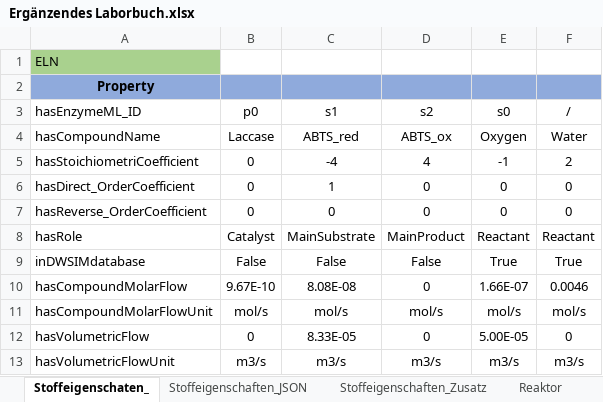
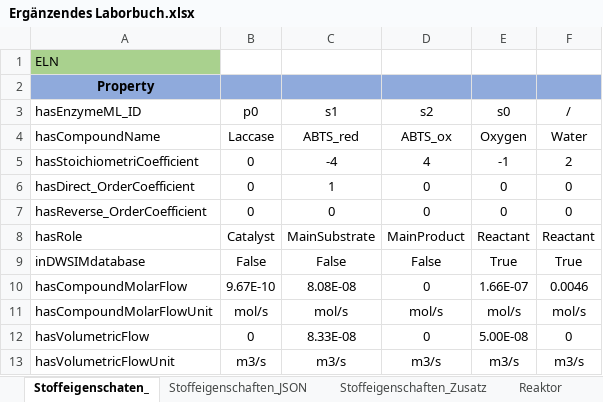
Before and after one commit to TUDoAD/Abschlussarbeiten_Behr, an Excel workbook: Abbaspour/Codes für die Thesis/Ergänzendes Laborbuch.xlsx, sheet Stoffeigenschaten_, drawn as a sheet; values as stored, in another font and other column widths than the file's, no borders; the diff names each change by its address in the sheet, - before the commit and + after, or states it on an @@ line.

Commit message:
Ergänzendes ELN

```diff
--- a/Abbaspour/Codes für die Thesis/Ergänzendes Laborbuch.xlsx (sheet Stoffeigenschaten_)
+++ b/Abbaspour/Codes für die Thesis/Ergänzendes Laborbuch.xlsx (sheet Stoffeigenschaten_)
-C12 (s1): 8.33E-05
+C12 (s1): 8.33E-08
-E12 (s0): 5.00E-05
+E12 (s0): 5.00E-08
```
